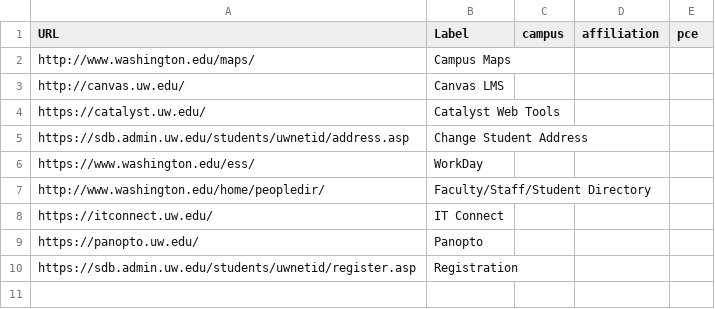
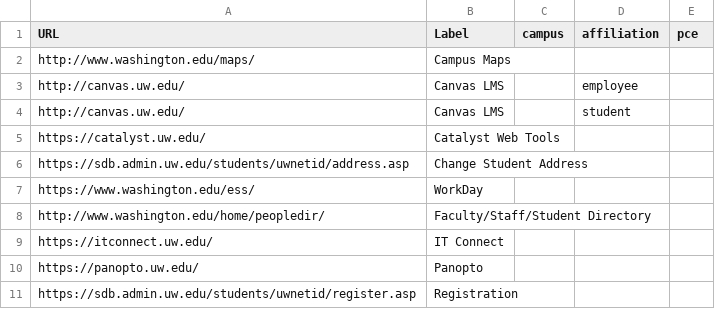
Before and after one commit to uw-it-aca/myuw, a CSV file: myuw/data/quicklinks.csv, drawn as a sheet.

Commit message:
Limiting canvas links, as a demo

```diff
--- a/myuw/data/quicklinks.csv
+++ b/myuw/data/quicklinks.csv
@@ -2,3 +2,4 @@ URL,Label,campus,affiliation,pce
 http://www.washington.edu/maps/,Campus Maps,,,
-http://canvas.uw.edu/,Canvas LMS,,,
+http://canvas.uw.edu/,Canvas LMS,,employee,
+http://canvas.uw.edu/,Canvas LMS,,student,
 https://catalyst.uw.edu/,Catalyst Web Tools,,,
```
